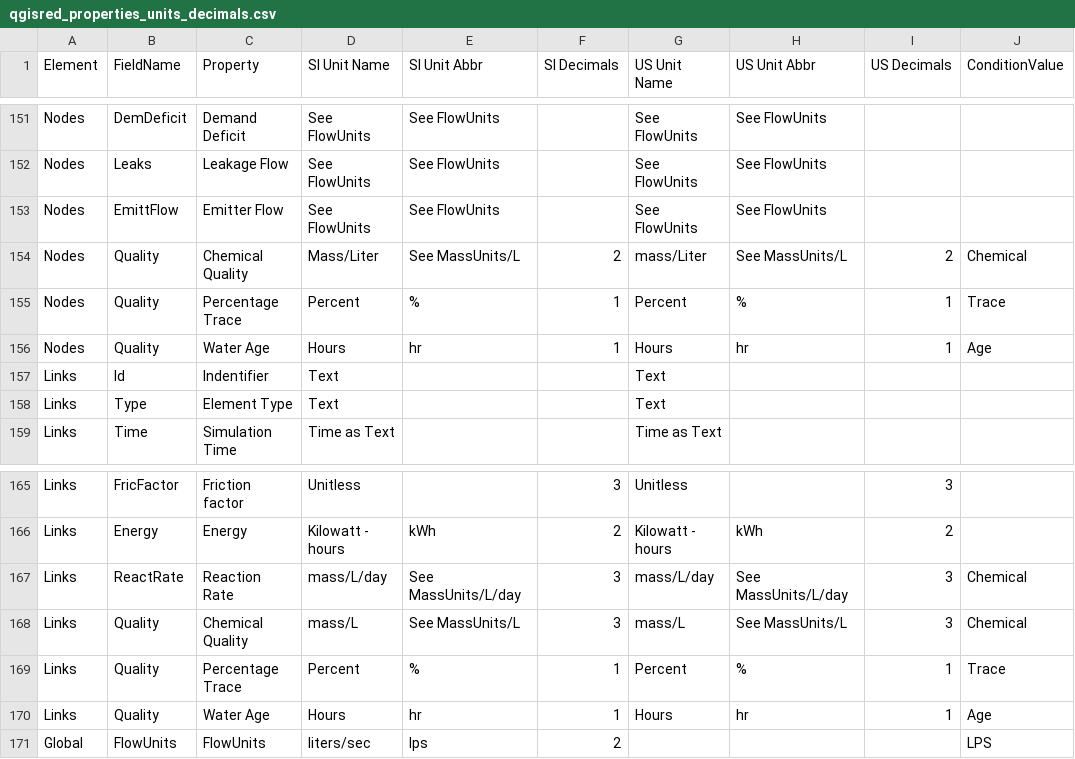
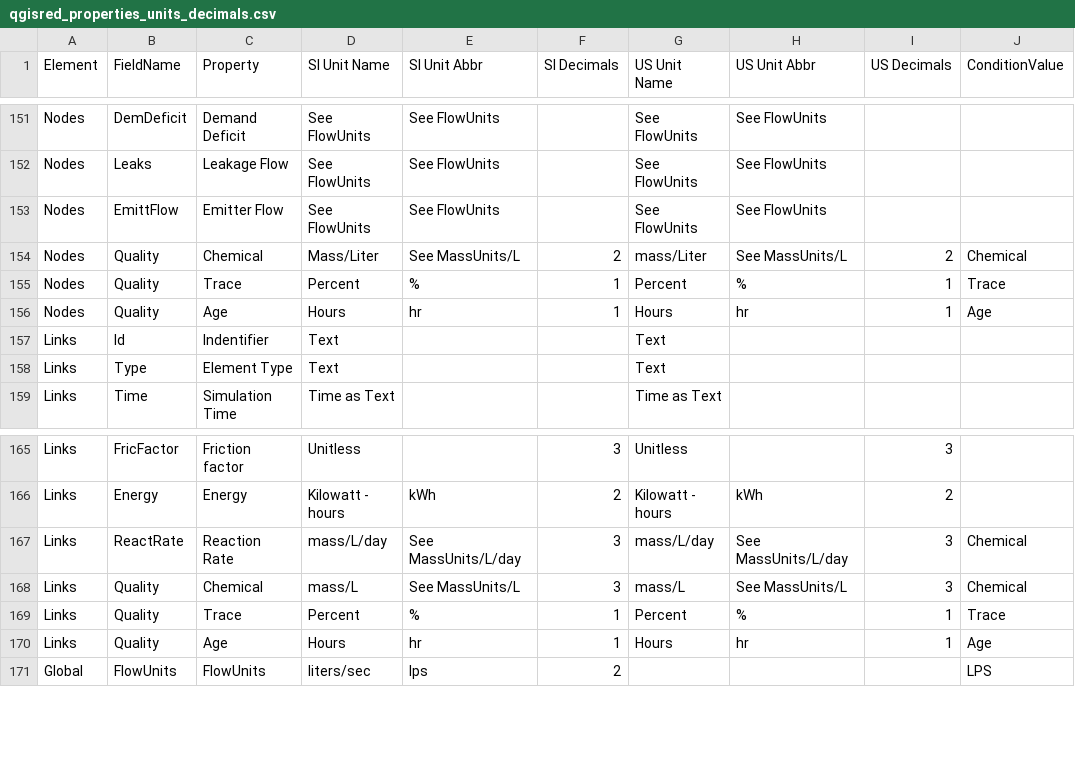
Before and after one commit to qgisred/QGISRed, a CSV file: defaults/qgisred_properties_units_decimals.csv, drawn as a sheet; only a part is shown, gaps mark what is left out; the diff names each change by its address in the sheet, - before the commit and + after, or states it on an @@ line.

Commit message:
QualityLabel: Change label depending on quality option

```diff
--- a/defaults/qgisred_properties_units_decimals.csv
+++ b/defaults/qgisred_properties_units_decimals.csv
-C154 (Property): Chemical Quality
+C154 (Property): Chemical
-C155 (Property): Percentage Trace
+C155 (Property): Trace
-C156 (Property): Water Age
+C156 (Property): Age
-C168 (Property): Chemical Quality
+C168 (Property): Chemical
-C169 (Property): Percentage Trace
+C169 (Property): Trace
-C170 (Property): Water Age
+C170 (Property): Age
```
Also changed, not shown: 5 other files.
